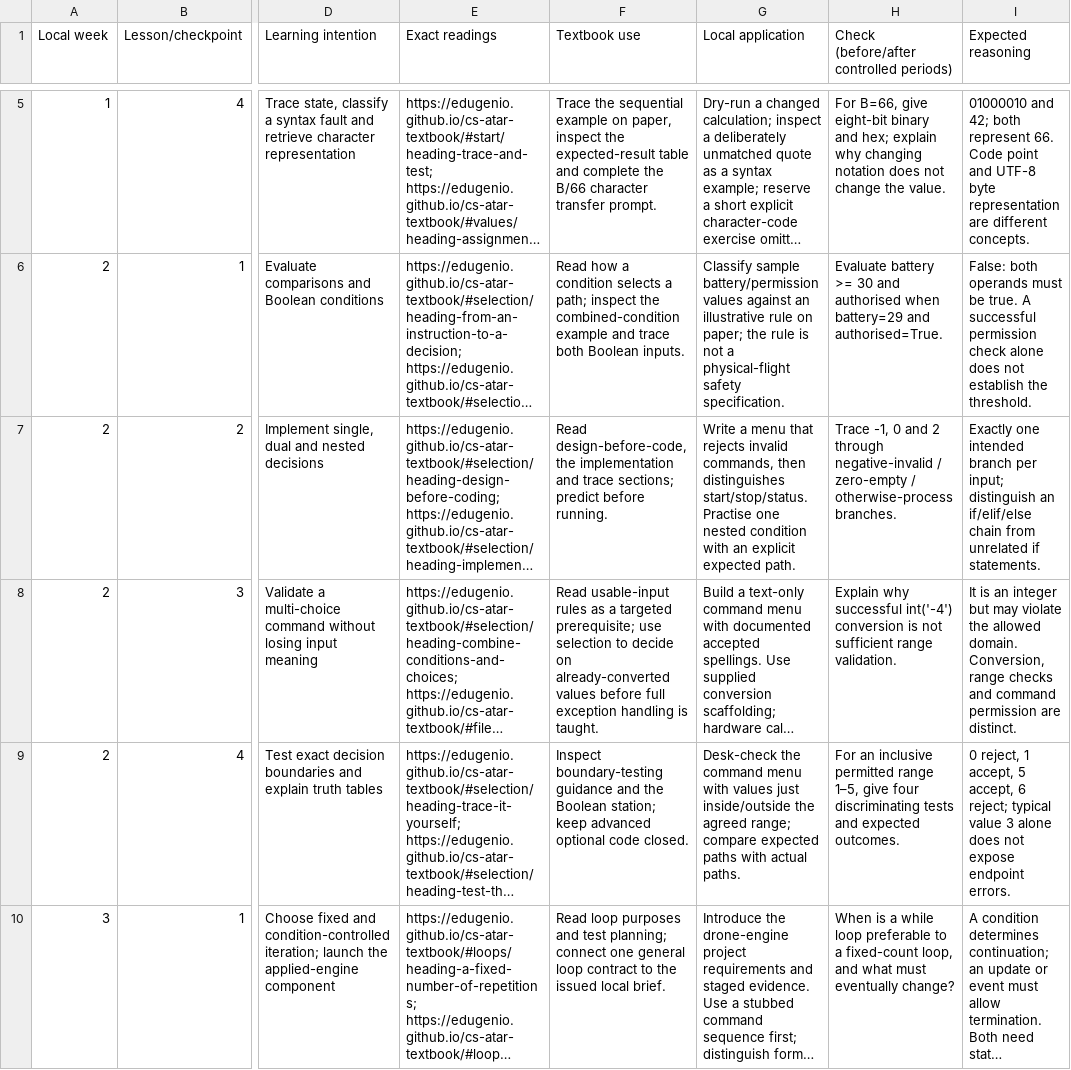
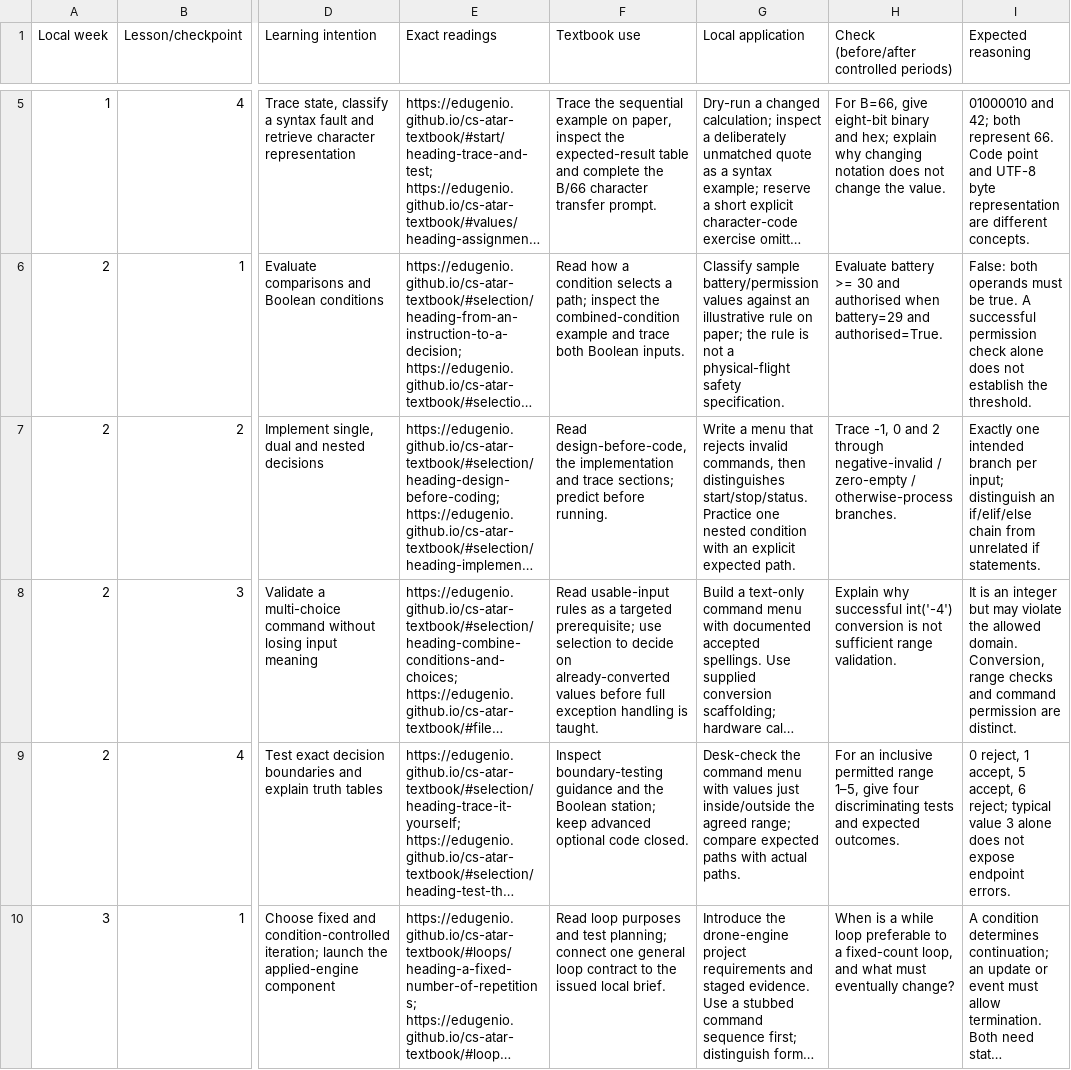
Before and after one commit to EdugenIO/cs-atar-textbook, a CSV file: dist/teachers/unit1-companion.csv, drawn as a sheet; only a part is shown, gaps mark what is left out; long unchanged cells end in …; the diff covers the shown part only; the diff names each change by its address in the sheet, - before the commit and + after, or states it on an @@ line.

```diff
--- a/dist/teachers/unit1-companion.csv
+++ b/dist/teachers/unit1-companion.csv
-G7 (Local application): …distinguishes start/stop/status. Practise one nested…
+G7 (Local application): …distinguishes start/stop/status. Practice one nested…
```
Also changed, not shown: 3 edited cells elsewhere in this file, dist/teachers/companion-sql-strand.csv, 44 other files.
